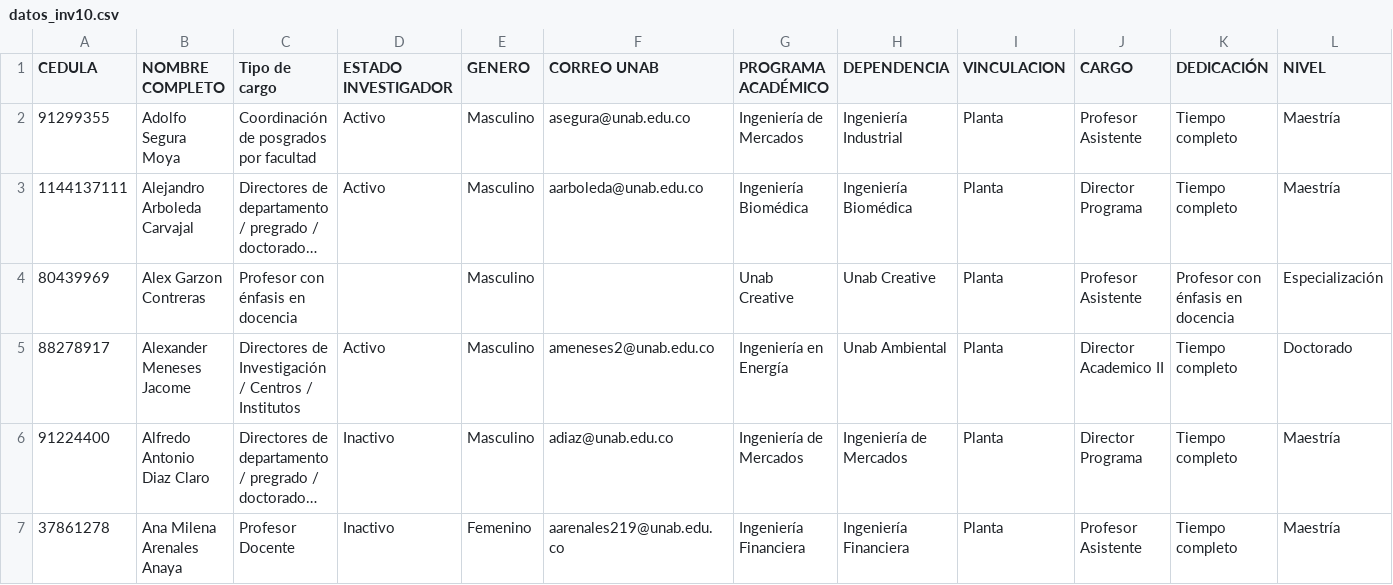
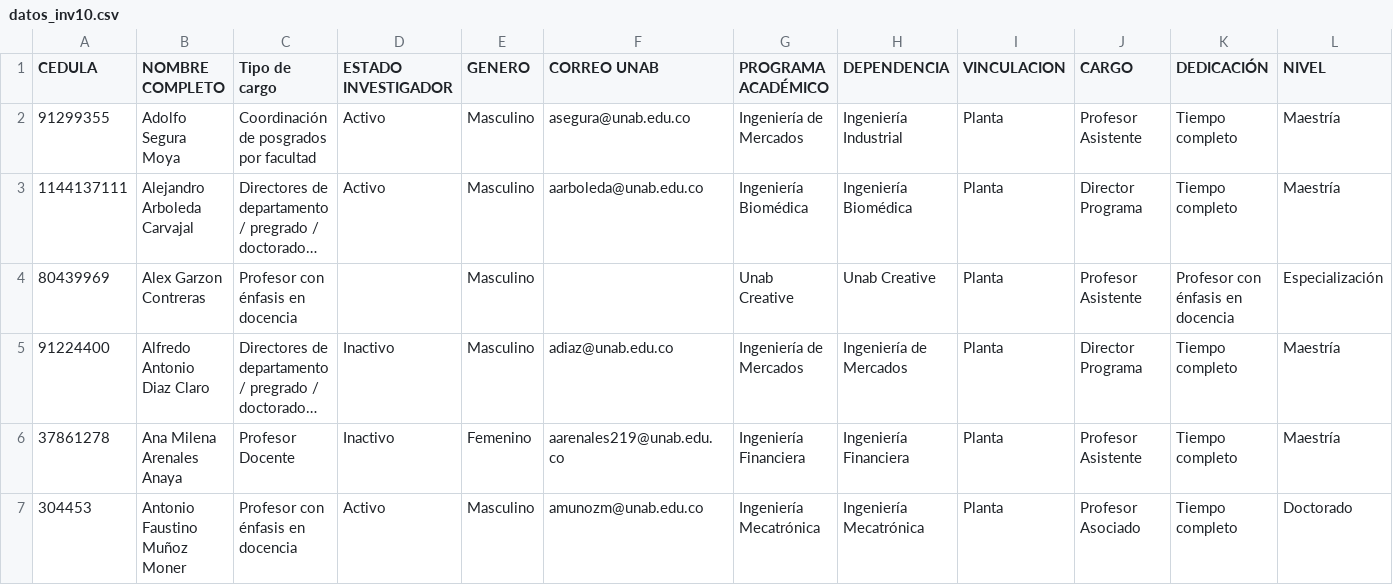
Before and after one commit to danielAcl9/datos, a CSV file: datos_inv10.csv, drawn as a sheet; only a part is shown; the shorter side is filled out with more unchanged rows; long unchanged cells end in …; rows hold the shown columns only; the diff names each change by its address in the sheet, - before the commit and + after, or states it on an @@ line.

Commit message:
Update datos_inv10.csv

```diff
--- a/datos_inv10.csv
+++ b/datos_inv10.csv
-row 5: 88278917 | Alexander Meneses Jacome | Directores de Investigación / Centros / Institutos | Activo | Masculino | ameneses2@unab.edu.co | Ingeniería en Energía | Unab Ambiental | Planta | Director Academico II | Tiempo completo | Doctorado
```
